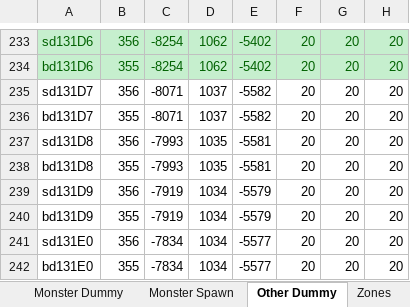
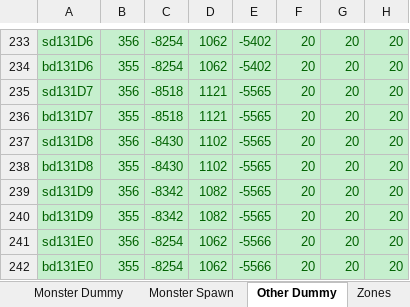
Before and after one commit to juangraydev/nexus-database, an Excel workbook: gu_in/Map.edf/neutralA.xlsx, sheet Other Dummy, drawn as a sheet; only a part is shown, gaps mark what is left out; values as stored, in another font and other column widths than the file's, no borders; the diff names each change by its address in the sheet, - before the commit and + after, or states it on an @@ line.

Commit message:
map.edf acc banner fix

```diff
--- a/gu_in/Map.edf/neutralA.xlsx (sheet Other Dummy)
+++ b/gu_in/Map.edf/neutralA.xlsx (sheet Other Dummy)
@@ A235:H242 fill: none → #C6EFCE, text colour: black → #006100 @@
-C235:C236: -8071
+C235:C236: -8518
-D235:D236: 1037
+D235:D236: 1121
-E235:E236: -5582
+E235:E236: -5565
-C237:C238: -7993
+C237:C238: -8430
-D237:D238: 1035
+D237:D238: 1102
-E237:E238: -5581
+E237:E238: -5565
-C239:C240: -7919
+C239:C240: -8342
-D239:D240: 1034
+D239:D240: 1082
-E239:E240: -5579
+E239:E240: -5565
-C241:C242: -7834
+C241:C242: -8254
-D241:D242: 1034
+D241:D242: 1062
-E241:E242: -5577
+E241:E242: -5566
```
